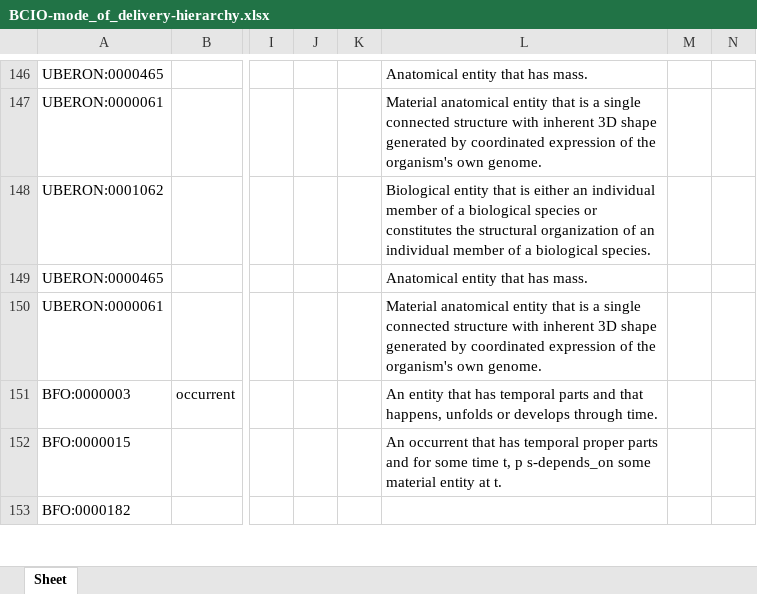
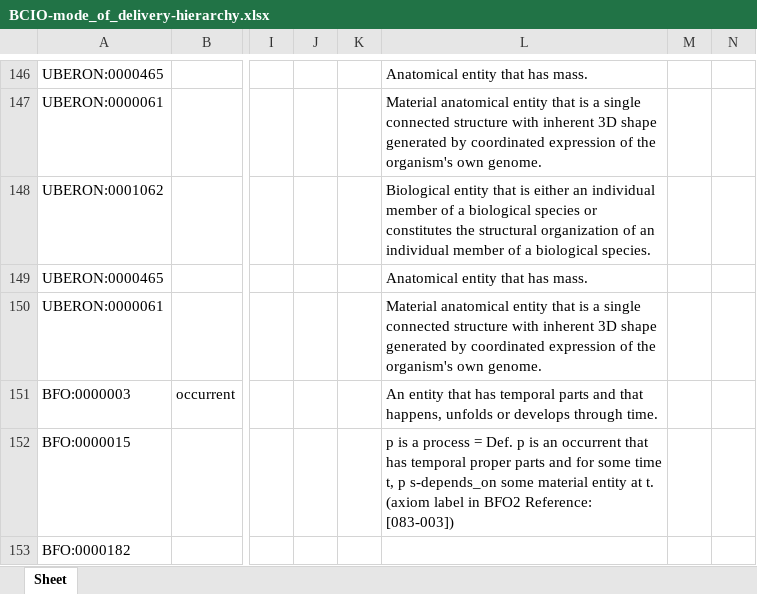
Before and after one commit to b-gehrke/BCIO, an Excel workbook: ModeOfDelivery/BCIO-mode_of_delivery-hierarchy.xlsx, sheet Sheet, drawn as a sheet; only a part is shown, gaps mark what is left out; values as stored, in another font and other column widths than the file's, no borders; the diff covers the shown part only; the diff names each change by its address in the sheet, - before the commit and + after, or states it on an @@ line.

Commit message:
Release ModeOfDelivery/BCIO-mode_of_delivery-hierarchy.xlsx.

```diff
--- a/ModeOfDelivery/BCIO-mode_of_delivery-hierarchy.xlsx (sheet Sheet)
+++ b/ModeOfDelivery/BCIO-mode_of_delivery-hierarchy.xlsx (sheet Sheet)
-L152: An occurrent that has temporal proper parts and for some time t, p s-depends_on some material entity at t.
+L152: p is a process = Def. p is an occurrent that has temporal proper parts and for some time t, p s-depends_on some material entity at t. (axiom label in BFO2 Reference: [083-003])
```
Also changed, not shown: 15 edited cells elsewhere in this sheet.
